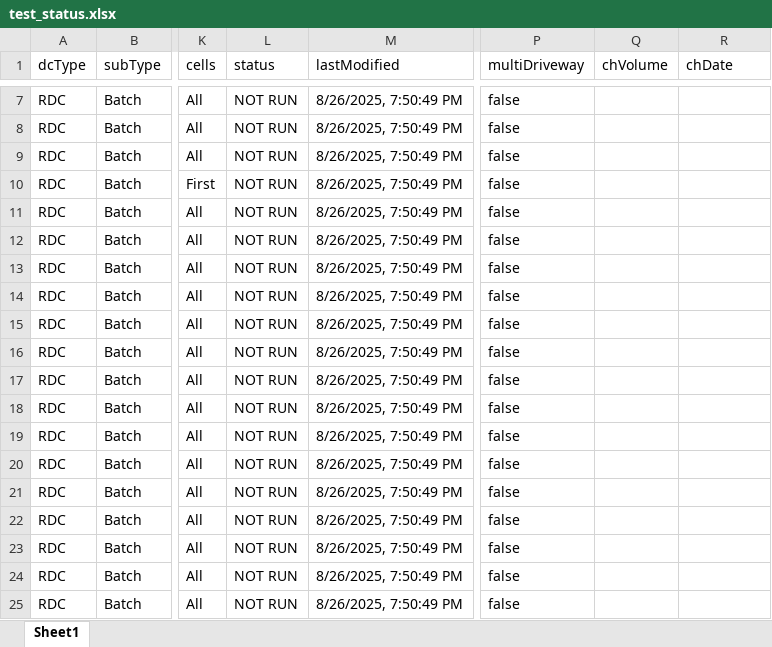
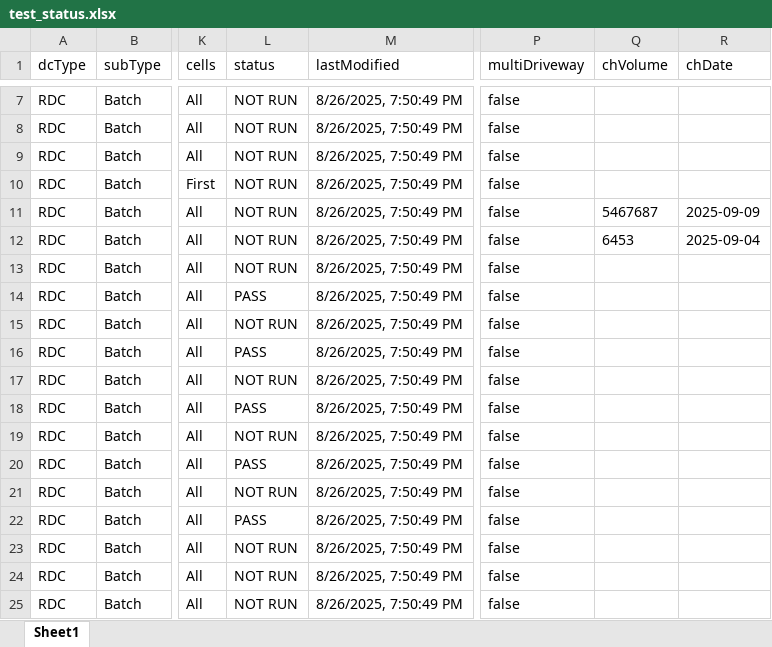
Before and after one commit to akhilreddy27/test-management-system, an Excel workbook: backend/data/test_status.xlsx, sheet Sheet1, drawn as a sheet; only a part is shown, gaps mark what is left out; values as stored, in another font and other column widths than the file's, no borders; the diff covers the shown part only; the diff names each change by its address in the sheet, - before the commit and + after, or states it on an @@ line.

```diff
--- a/backend/data/test_status.xlsx (sheet Sheet1)
+++ b/backend/data/test_status.xlsx (sheet Sheet1)
-Q11 (chVolume): (empty)
+Q11 (chVolume): 5467687
-R11 (chDate): (empty)
+R11 (chDate): 2025-09-09
-Q12 (chVolume): (empty)
+Q12 (chVolume): 6453
-R12 (chDate): (empty)
+R12 (chDate): 2025-09-04
-L14 (status): NOT RUN
+L14 (status): PASS
-L16 (status): NOT RUN
+L16 (status): PASS
-L18 (status): NOT RUN
+L18 (status): PASS
-L20 (status): NOT RUN
+L20 (status): PASS
-L22 (status): NOT RUN
+L22 (status): PASS
```
Also changed, not shown: 24 edited cells elsewhere in this sheet, backend/data/test_cases.xlsx, 6 other files.
